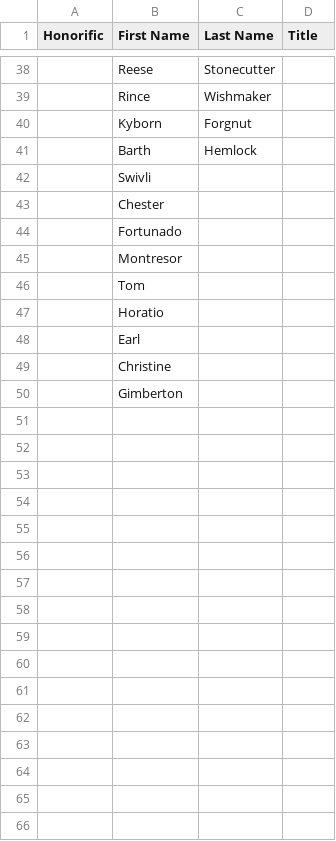
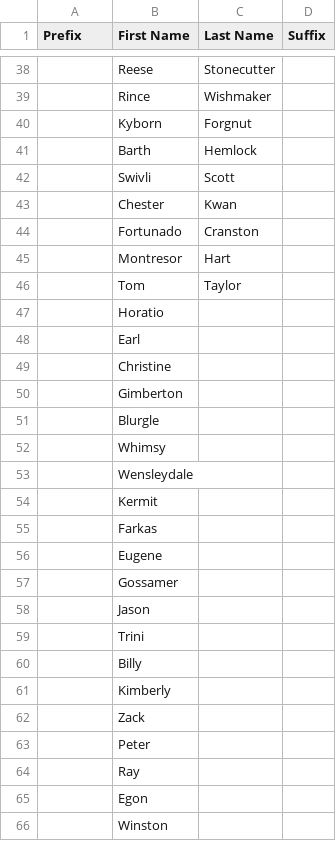
Before and after one commit to potatobucket/RPG-stat-generator, a CSV file: Code/Roleplaying Names List.csv, drawn as a sheet; only a part is shown, gaps mark what is left out; the diff covers the shown part only; the diff names each change by its address in the sheet, - before the commit and + after, or states it on an @@ line.

```diff
--- a/Code/Roleplaying Names List.csv
+++ b/Code/Roleplaying Names List.csv
-A1: Honorific
+A1: Prefix
-D1: Title
+D1: Suffix
-C42 (Last Name): (empty)
+C42 (Last Name): Scott
-C43 (Last Name): (empty)
+C43 (Last Name): Kwan
-C44 (Last Name): (empty)
+C44 (Last Name): Cranston
-C45 (Last Name): (empty)
+C45 (Last Name): Hart
-C46 (Last Name): (empty)
+C46 (Last Name): Taylor
+row 51:  | Blurgle
+row 52:  | Whimsy
+row 53:  | Wensleydale
+row 54:  | Kermit
+row 55:  | Farkas
+row 56:  | Eugene
+row 57:  | Gossamer
+row 58:  | Jason
+row 59:  | Trini
+row 60:  | Billy
+row 61:  | Kimberly
+row 62:  | Zack
+row 63:  | Peter
+row 64:  | Ray
+row 65:  | Egon
+row 66:  | Winston
```
Also changed, not shown: 4 edited cells elsewhere in this file, 1 other file.
